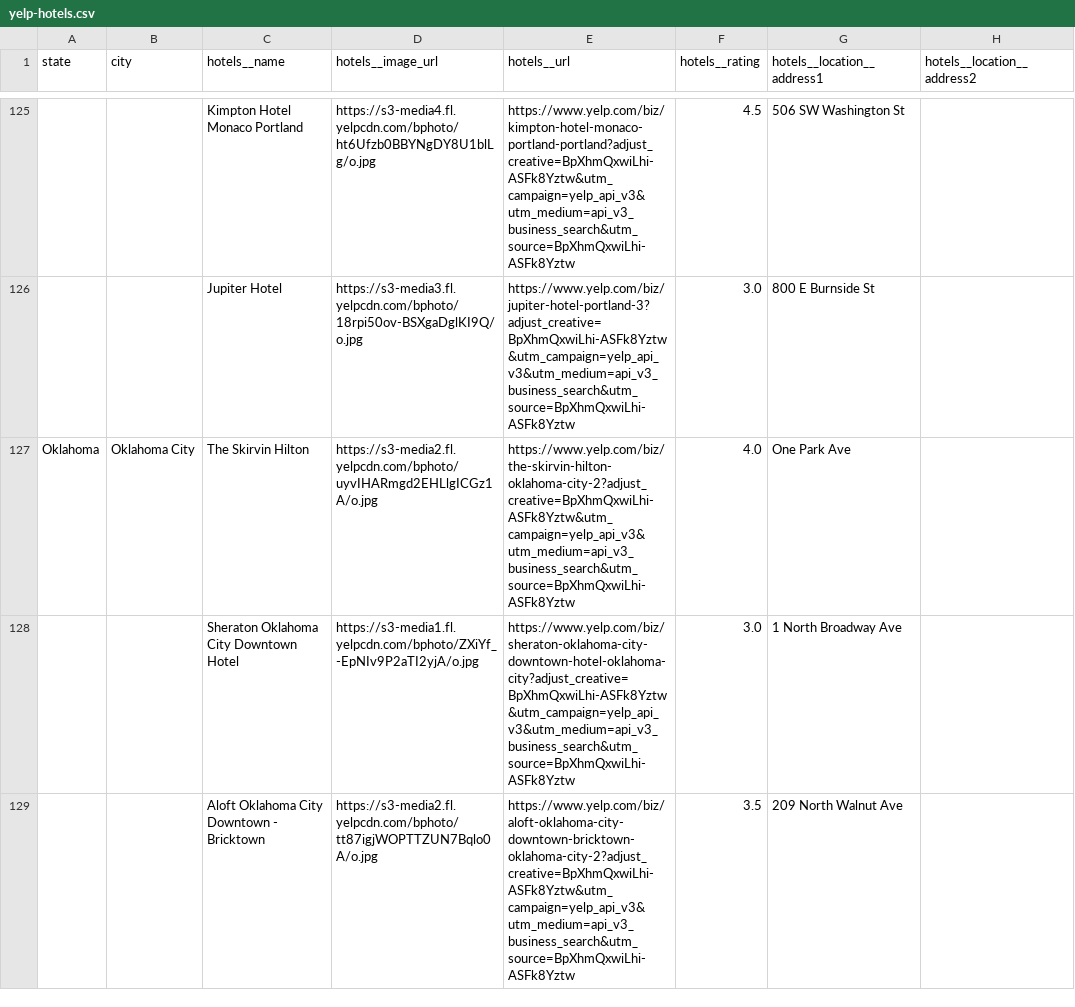
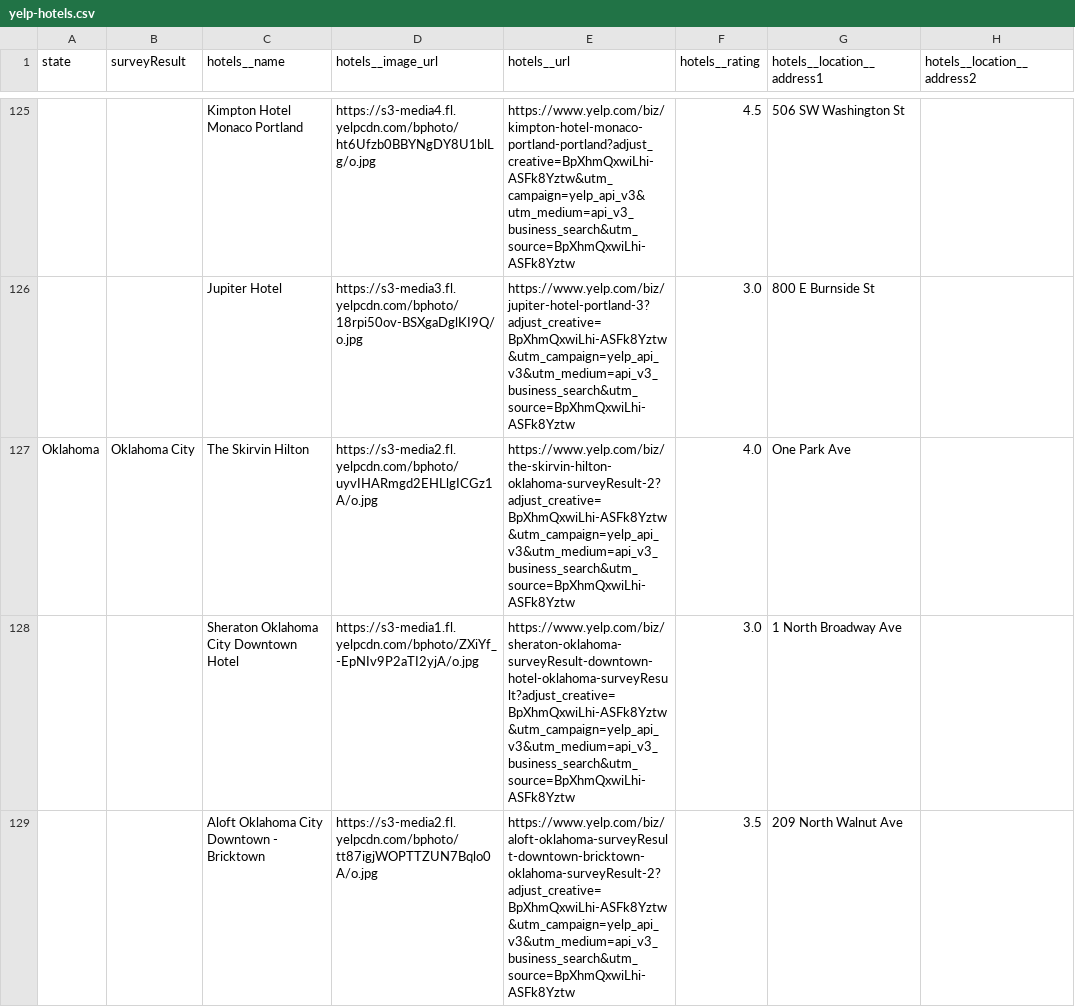
Before and after one commit to Hunter-College-CSCI-39548-Fall-2018/team6, a CSV file: DATA/csv/Yelp/yelp-hotels.csv, drawn as a sheet; only a part is shown, gaps mark what is left out; the diff covers the shown part only; the diff names each change by its address in the sheet, - before the commit and + after, or states it on an @@ line.

```diff
--- a/DATA/csv/Yelp/yelp-hotels.csv
+++ b/DATA/csv/Yelp/yelp-hotels.csv
-B1: city
+B1: surveyResult
-E127 (hotels__url): https://www.yelp.com/biz/the-skirvin-hilton-oklahoma-city-2?adjust_creative=BpXhmQxwiLhi-ASFk8Yztw&utm_campaign=yelp_api_v3&utm_medium=api_v3_business_search&utm_source=BpXhmQxwiLhi-ASFk8Yztw
+E127 (hotels__url): https://www.yelp.com/biz/the-skirvin-hilton-oklahoma-surveyResult-2?adjust_creative=BpXhmQxwiLhi-ASFk8Yztw&utm_campaign=yelp_api_v3&utm_medium=api_v3_business_search&utm_source=BpXhmQxwiLhi-ASFk8Yztw
-E128 (hotels__url): https://www.yelp.com/biz/sheraton-oklahoma-city-downtown-hotel-oklahoma-city?adjust_creative=BpXhmQxwiLhi-ASFk8Yztw&utm_campaign=yelp_api_v3&utm_medium=api_v3_business_search&utm_source=BpXhmQxwiLhi-ASFk8Yztw
+E128 (hotels__url): https://www.yelp.com/biz/sheraton-oklahoma-surveyResult-downtown-hotel-oklahoma-surveyResult?adjust_creative=BpXhmQxwiLhi-ASFk8Yztw&utm_campaign=yelp_api_v3&utm_medium=api_v3_business_search&utm_source=BpXhmQxwiLhi-ASFk8Yztw
-E129 (hotels__url): https://www.yelp.com/biz/aloft-oklahoma-city-downtown-bricktown-oklahoma-city-2?adjust_creative=BpXhmQxwiLhi-ASFk8Yztw&utm_campaign=yelp_api_v3&utm_medium=api_v3_business_search&utm_source=BpXhmQxwiLhi-ASFk8Yztw
+E129 (hotels__url): https://www.yelp.com/biz/aloft-oklahoma-surveyResult-downtown-bricktown-oklahoma-surveyResult-2?adjust_creative=BpXhmQxwiLhi-ASFk8Yztw&utm_campaign=yelp_api_v3&utm_medium=api_v3_business_search&utm_source=BpXhmQxwiLhi-ASFk8Yztw
```
Also changed, not shown: 12 edited cells elsewhere in this file, DATA/csv/Archive/Airport_Traffic.csv, DATA/csv/Yelp/yelp-bars.csv, 12 other files.
